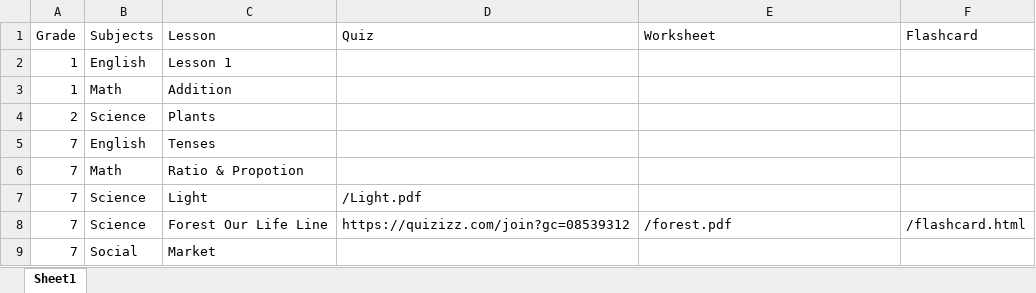
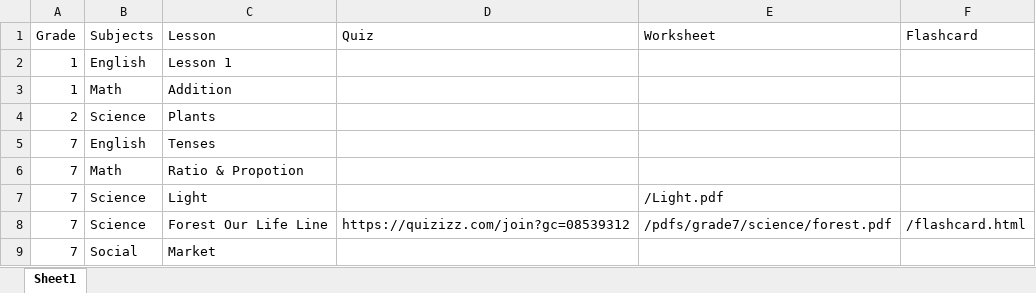
Before and after one commit to Vaishnnavi23/laddrezz, an Excel workbook: MasterFile.xlsx, sheet Sheet1, drawn as a sheet; values as stored, in another font and other column widths than the file's, no borders; the diff names each change by its address in the sheet, - before the commit and + after, or states it on an @@ line.

Commit message:
Add files via upload

```diff
--- a/MasterFile.xlsx (sheet Sheet1)
+++ b/MasterFile.xlsx (sheet Sheet1)
-D7 (Quiz): /Light.pdf
+D7 (Quiz): (empty)
-E7 (Worksheet): (empty)
+E7 (Worksheet): /Light.pdf
-E8 (Worksheet): /forest.pdf
+E8 (Worksheet): /pdfs/grade7/science/forest.pdf
```
